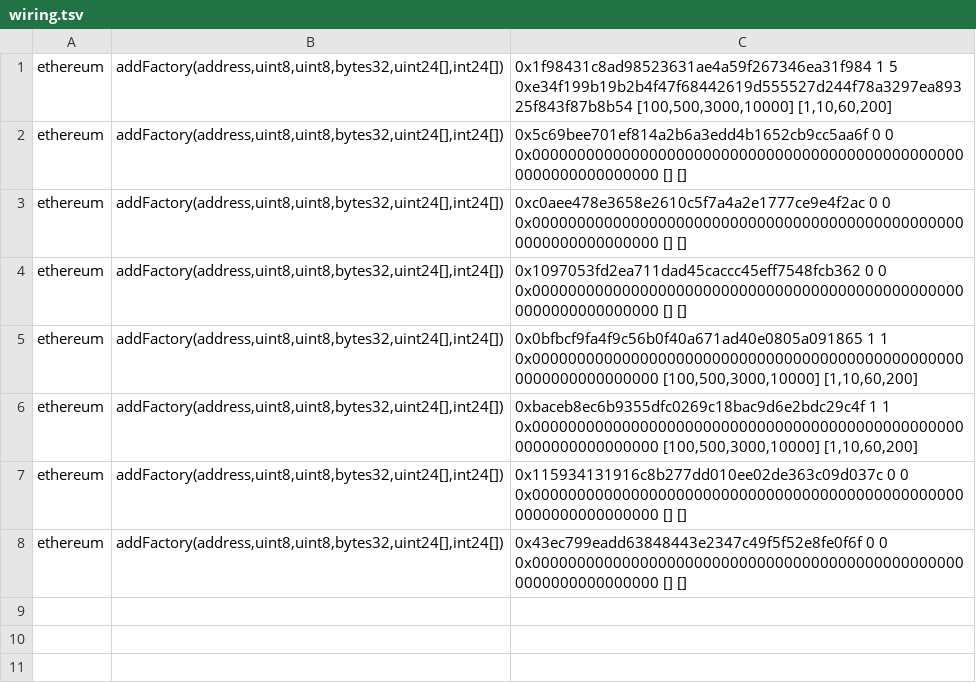
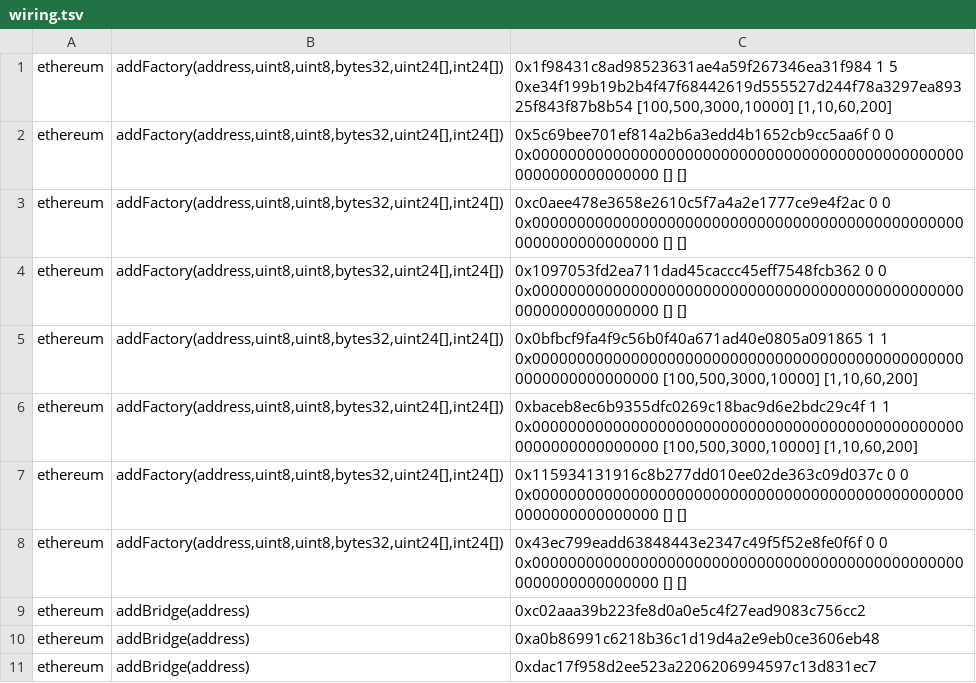
Before and after one commit to blazephoenixxyz-crypto/Blaze-Phoenix-Dex, a TSV file: tools/g7-gas-campaign/prereg/wiring.tsv, drawn as a sheet; the diff names each change by its address in the sheet, - before the commit and + after, or states it on an @@ line.

```diff
--- a/tools/g7-gas-campaign/prereg/wiring.tsv
+++ b/tools/g7-gas-campaign/prereg/wiring.tsv
+row 9: ethereum | addBridge(address) | 0xc02aaa39b223fe8d0a0e5c4f27ead9083c756cc2
+row 10: ethereum | addBridge(address) | 0xa0b86991c6218b36c1d19d4a2e9eb0ce3606eb48
+row 11: ethereum | addBridge(address) | 0xdac17f958d2ee523a2206206994597c13d831ec7
```
Also changed, not shown: tools/g8-pool-tests/bridges.tsv, tools/g8-pool-tests/prereg/not_covered.tsv, 5 other files.
